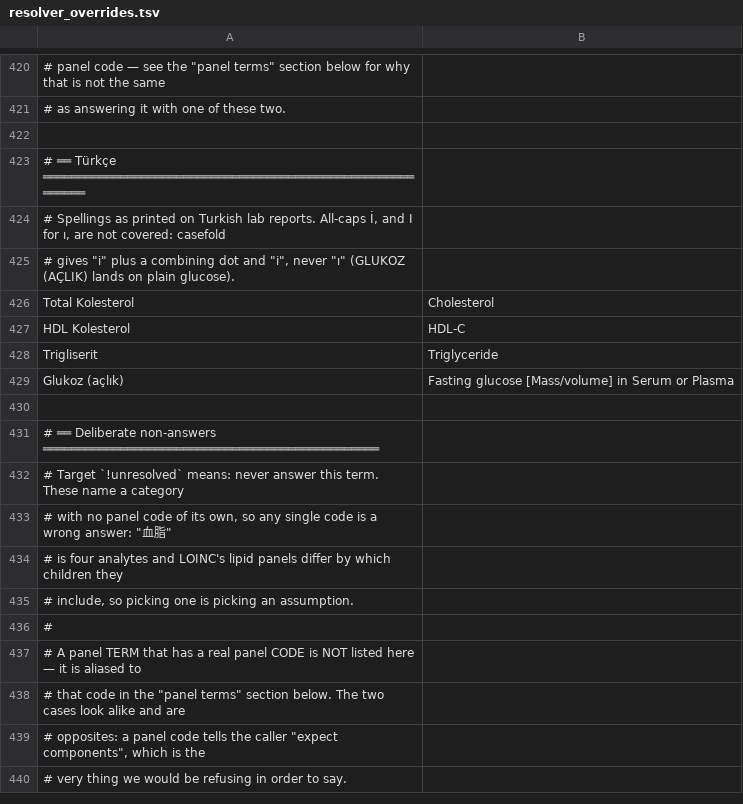
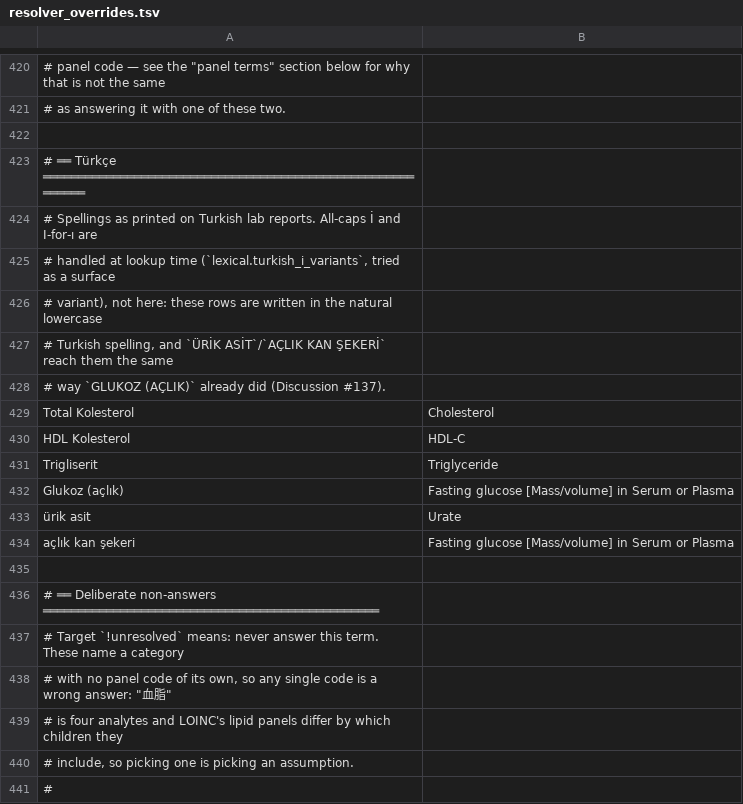
Before and after one commit to thetahealth/mirobody, a TSV file: mirobody/res/loinc/resolver_overrides.tsv, drawn as a sheet; only a part is shown, gaps mark what is left out; the shorter side is filled out with more unchanged rows; the diff names each change by its address in the sheet, - before the commit and + after, or states it on an @@ line.

```diff
--- a/mirobody/res/loinc/resolver_overrides.tsv
+++ b/mirobody/res/loinc/resolver_overrides.tsv
-A424: …reports. All-caps İ, and I for ı, are not covered: casefold
+A424: …reports. All-caps İ and I-for-ı are
-A425: # gives "i" plus a combining dot and "i", never "ı" (GLUKOZ (AÇLIK) lands on plain glucose).
+A425: # handled at lookup time (`lexical.turkish_i_variants`, tried as a surface
+row 426: # variant), not here: these rows are written in the natural lowercase
+row 427: # Turkish spelling, and `ÜRİK ASİT`/`AÇLIK KAN ŞEKERİ` reach them the same
+row 428: # way `GLUKOZ (AÇLIK)` already did (Discussion #137).
+row 433: ürik asit | Urate
+row 434: açlık kan şekeri | Fasting glucose [Mass/volume] in Serum or Plasma
```
Also changed, not shown: 2 other files.
